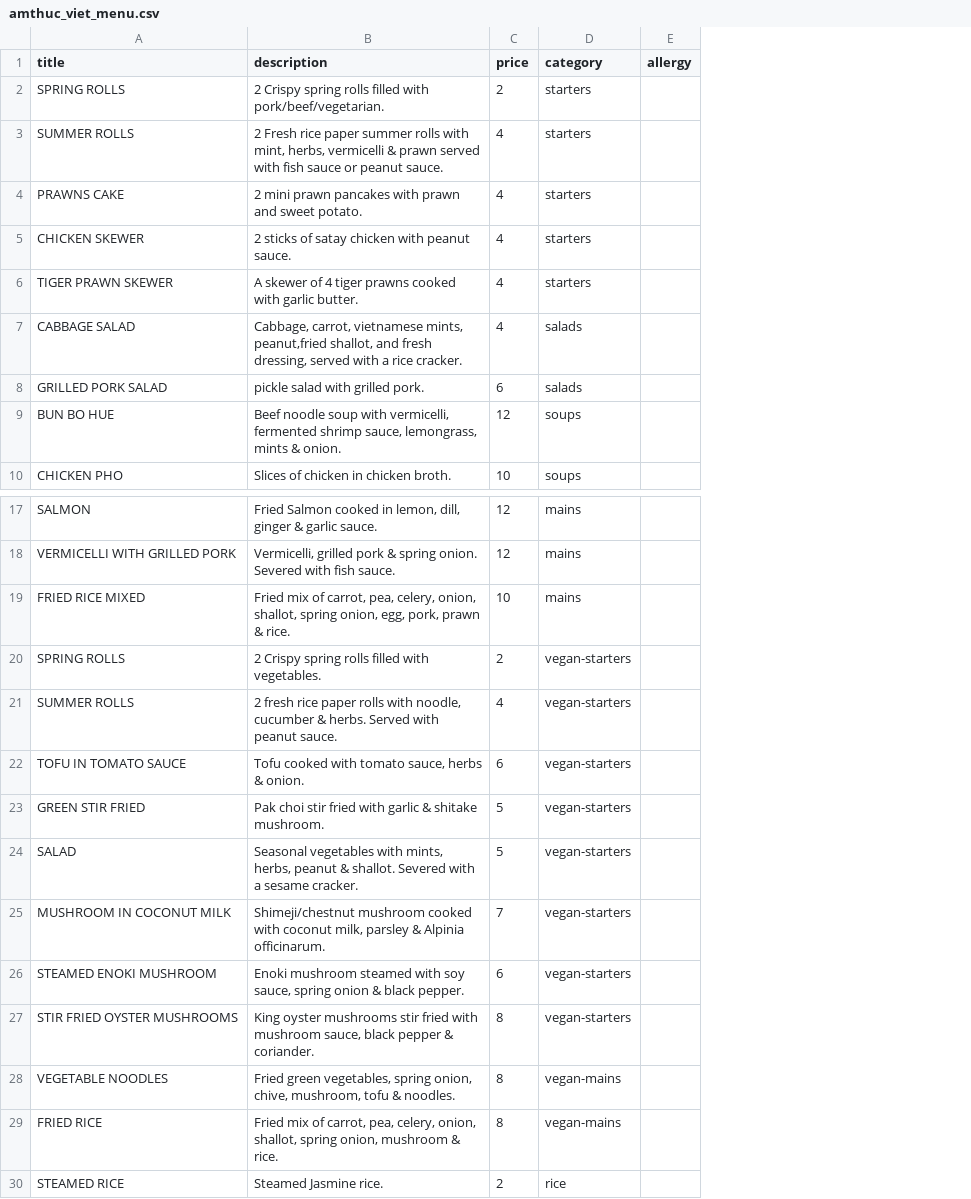
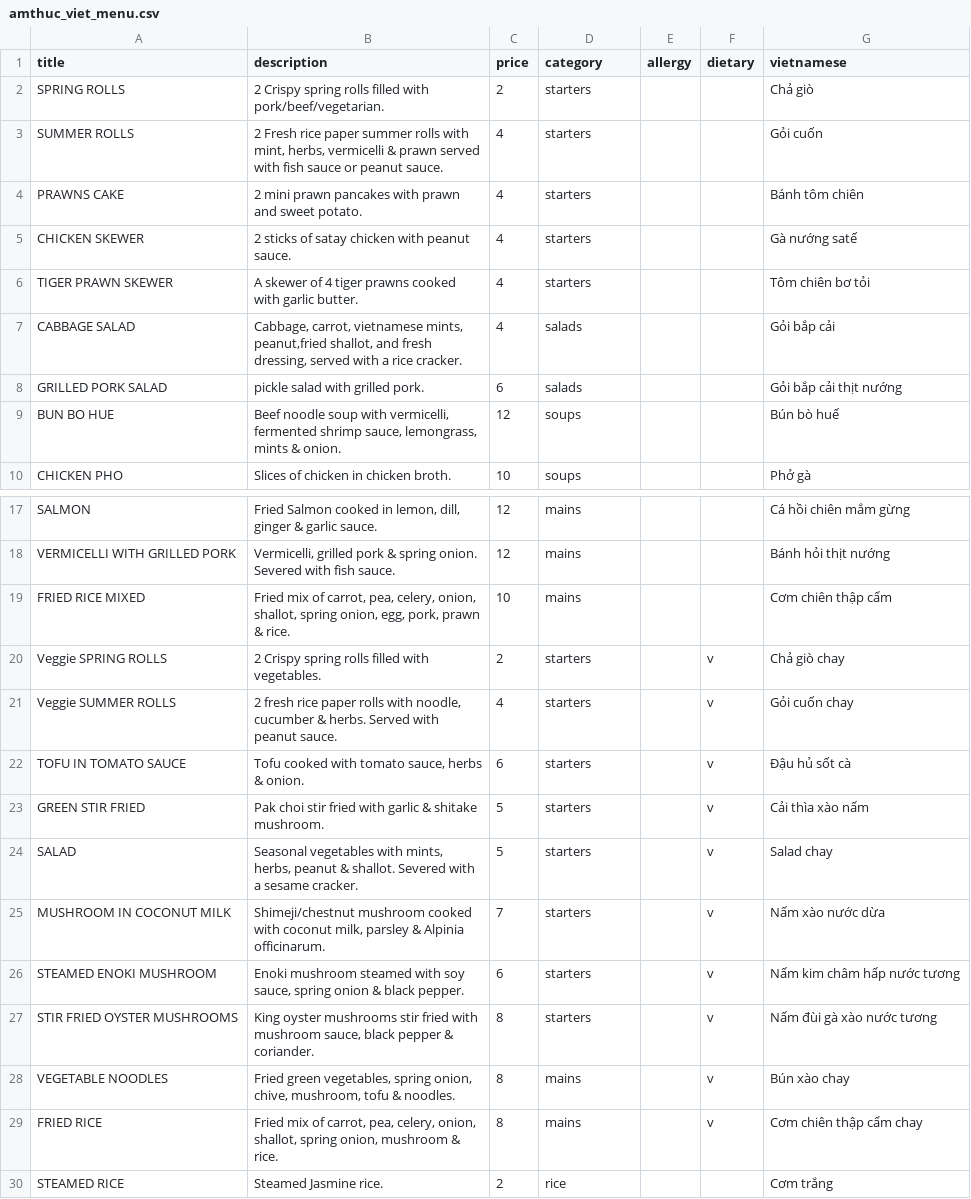
Before and after one commit to sela/amthuc-viet, a CSV file: _data/amthuc_viet_menu.csv, drawn as a sheet; only a part is shown, gaps mark what is left out; the diff names each change by its address in the sheet, - before the commit and + after, or states it on an @@ line.

```diff
--- a/_data/amthuc_viet_menu.csv
+++ b/_data/amthuc_viet_menu.csv
+column F (dietary), rows 20-29: all v
+column G (vietnamese), rows 2-10: Chả giò | Gỏi cuốn | Bánh tôm chiên | Gà nướng satế | Tôm chiên bơ tỏi | Gỏi bắp cải | Gỏi bắp cải thịt nướng | Bún bò huế | Phở gà; rows 17-30: Cá hồi chiên mắm gừng | Bánh hỏi thịt nướng | Cơm chiên thập cẩm | Chả giò chay | Gỏi cuốn chay | Đậu hủ sốt cà | Cải thìa xào nấm | Salad chay | Nấm xào nước dừa | Nấm kim châm hấp nước tương | Nấm đùi gà xào nước tương | Bún xào chay | Cơm chiên thập cẩm chay | Cơm trắng
-A20 (title): SPRING ROLLS
+A20 (title): Veggie SPRING ROLLS
-D20:D27 (category): vegan-starters
+D20:D27 (category): starters
-A21 (title): SUMMER ROLLS
+A21 (title): Veggie SUMMER ROLLS
-D28:D29 (category): vegan-mains
+D28:D29 (category): mains
```
Also changed, not shown: 24 other files.
